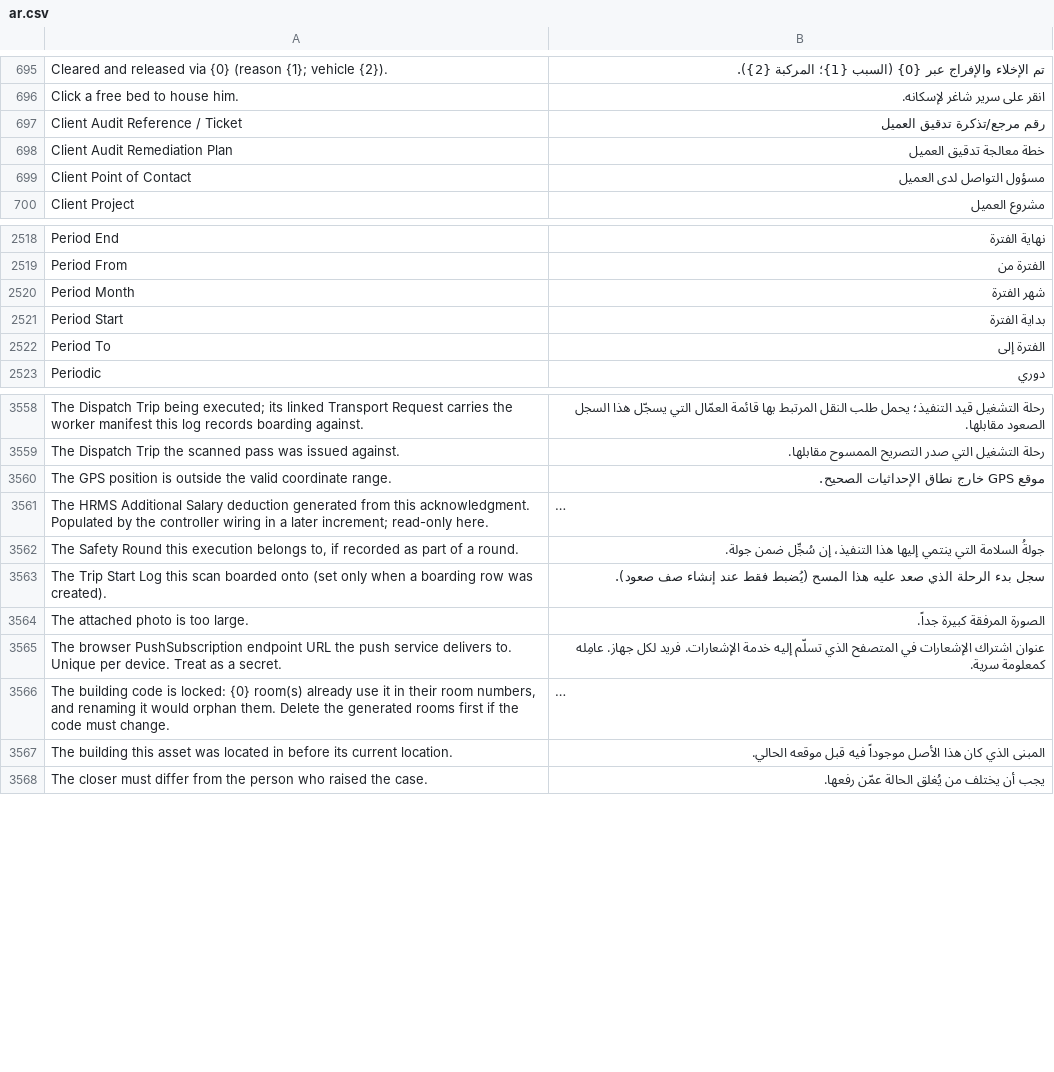
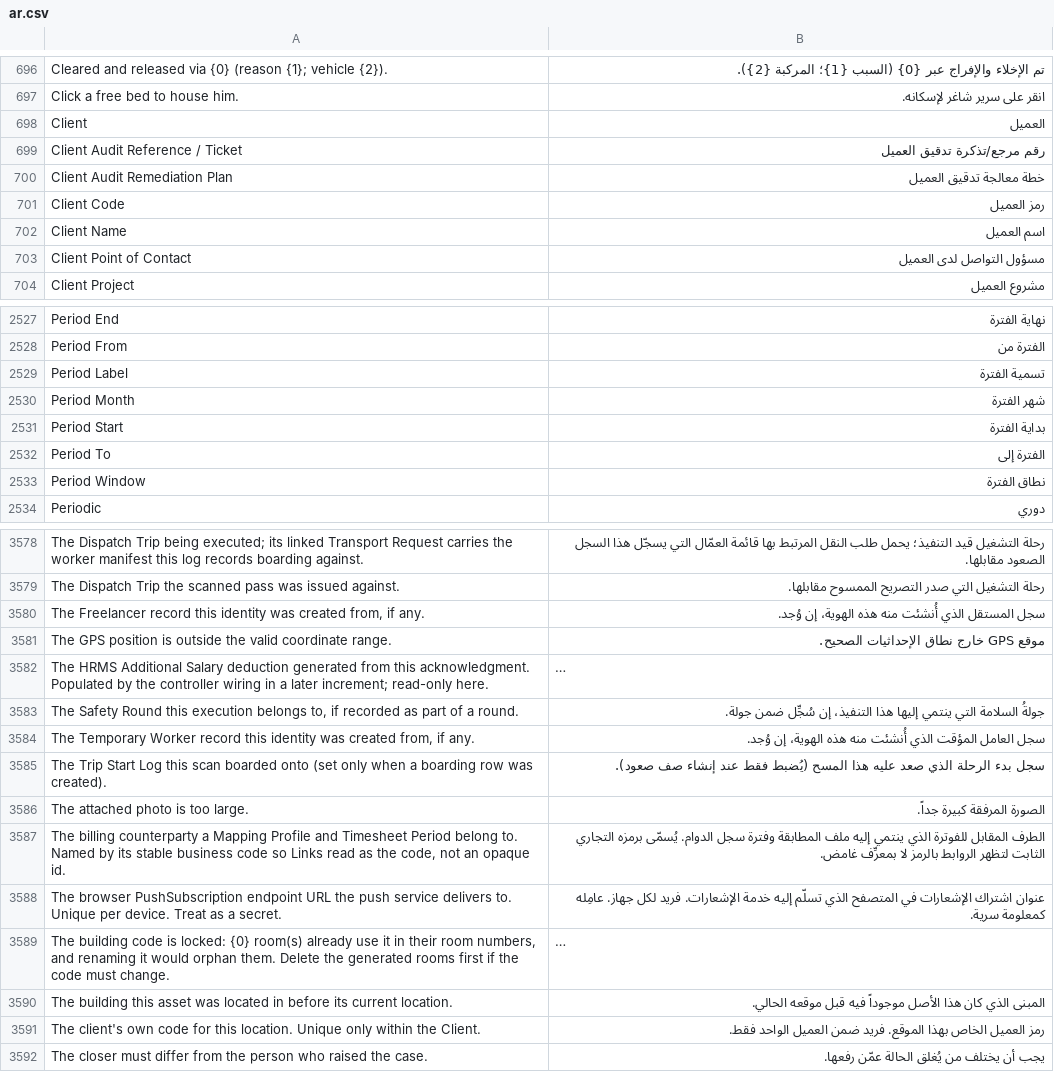
Before and after one commit to iabodysa/apex, a CSV file: apex_habitat/translations/ar.csv, drawn as a sheet; only a part is shown, gaps mark what is left out; long unchanged cells end in …; the diff covers the shown part only; the diff names each change by its address in the sheet, - before the commit and + after, or states it on an @@ line.

```diff
--- a/apex_habitat/translations/ar.csv
+++ b/apex_habitat/translations/ar.csv
+row 698: Client | العميل
+row 701: Client Code | رمز العميل
+row 702: Client Name | اسم العميل
+row 2529: Period Label | تسمية الفترة
+row 2533: Period Window | نطاق الفترة
+row 3580: The Freelancer record this identity was created from, if any. | سجل المستقل الذي أُنشئت منه هذه الهوية، إن وُجد.
+row 3584: The Temporary Worker record this identity was created from, if any. | سجل العامل المؤقت الذي أُنشئت منه هذه الهوية، إن وُجد.
+row 3587: The billing counterparty a Mapping Profile and Timesheet Period belong to. Named by its stable business code so Links read as the code, not an opaque id. | الطرف المقابل للفوترة الذي ينتمي إليه ملف المطابقة وفترة سجل الدوام. يُسمّى برمزه التجاري الثابت لتظهر الروابط بالرمز لا بمعرِّف غامض.
+row 3591: The client's own code for this location. Unique only within the Client. | رمز العميل الخاص بهذا الموقع. فريد ضمن العميل الواحد فقط.
```
Also changed, not shown: 19 added rows elsewhere in this file.
